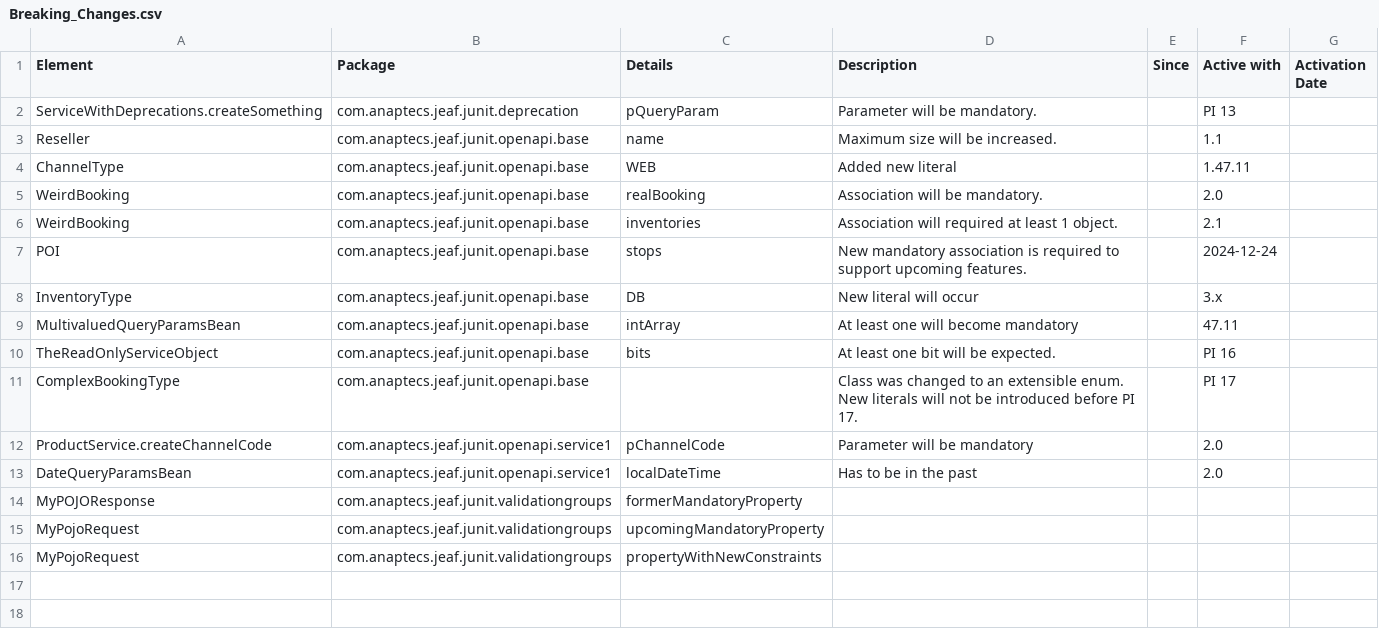
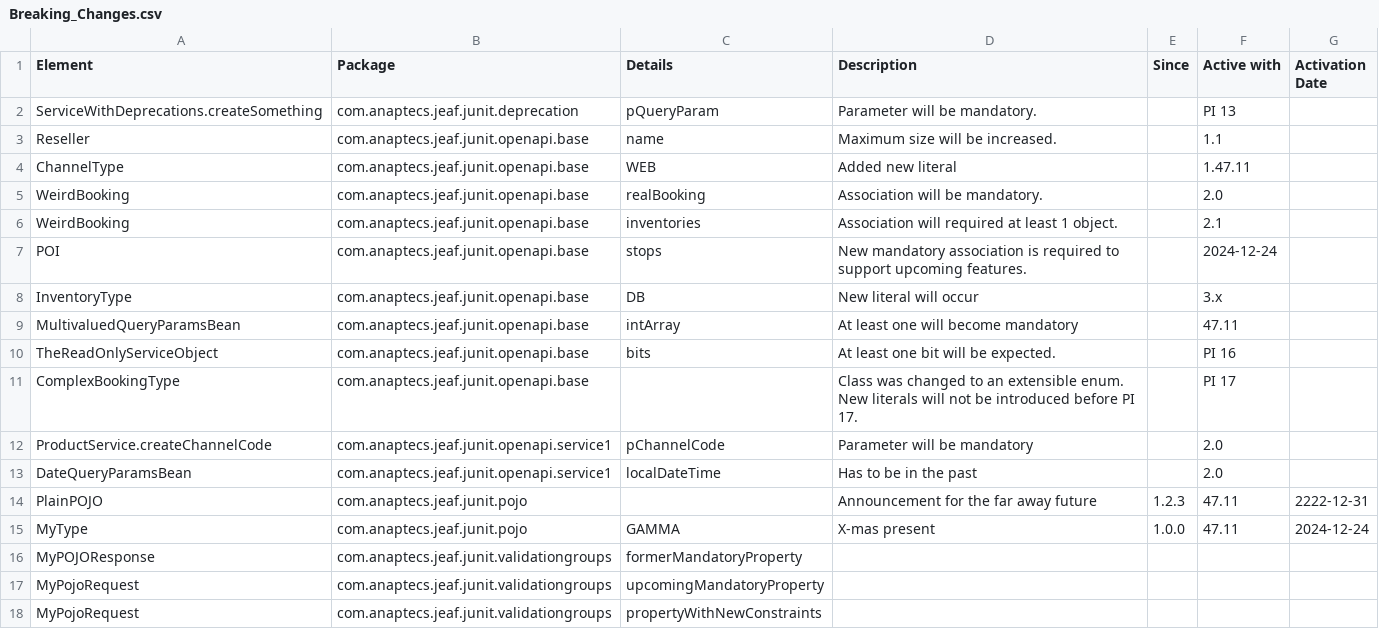
Before and after one commit to MarkkuPekkarinen/jeaf-generator, a CSV file: jeaf-generator-test-deprecation-report/src-gen/main/resources/Breaking_Changes.csv, drawn as a sheet; the diff names each change by its address in the sheet, - before the commit and + after, or states it on an @@ line.

```diff
--- a/jeaf-generator-test-deprecation-report/src-gen/main/resources/Breaking_Changes.csv
+++ b/jeaf-generator-test-deprecation-report/src-gen/main/resources/Breaking_Changes.csv
+row 14: PlainPOJO | com.anaptecs.jeaf.junit.pojo |  | Announcement for the far away future | 1.2.3 | 47.11 | 2222-12-31
+row 15: MyType | com.anaptecs.jeaf.junit.pojo | GAMMA | X-mas present | 1.0.0 | 47.11 | 2024-12-24
```
Also changed, not shown: 49 other files.
